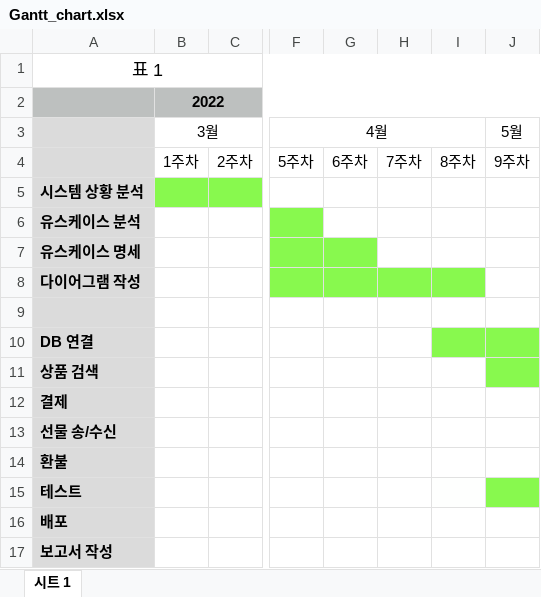
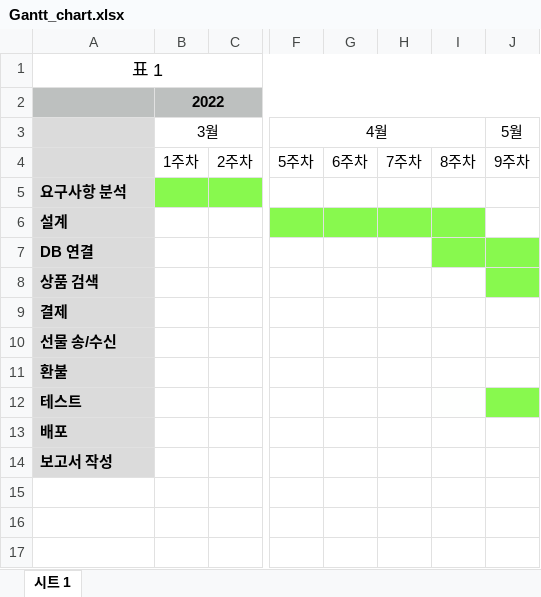
Before and after one commit to jujuwon/software-design, an Excel workbook: diagram/Gantt_chart.xlsx, sheet 시트 1, drawn as a sheet; only a part is shown, gaps mark what is left out; values as stored, in another font and other column widths than the file's, no borders; rows hold the shown columns only; the diff names each change by its address in the sheet, - before the commit and + after, or states it on an @@ line.

Commit message:
fix: gantt_chart

```diff
--- a/diagram/Gantt_chart.xlsx (sheet 시트 1)
+++ b/diagram/Gantt_chart.xlsx (sheet 시트 1)
-A5: 시스템 상황 분석
+A5: 요구사항 분석
-A6: 유스케이스 분석
+A6: 설계
-G6:I6 fill: none
+G6:I6 fill: #88F94E
-row 7: 유스케이스 명세
-row 8: 다이어그램 작성
-row 9: (empty)
```
